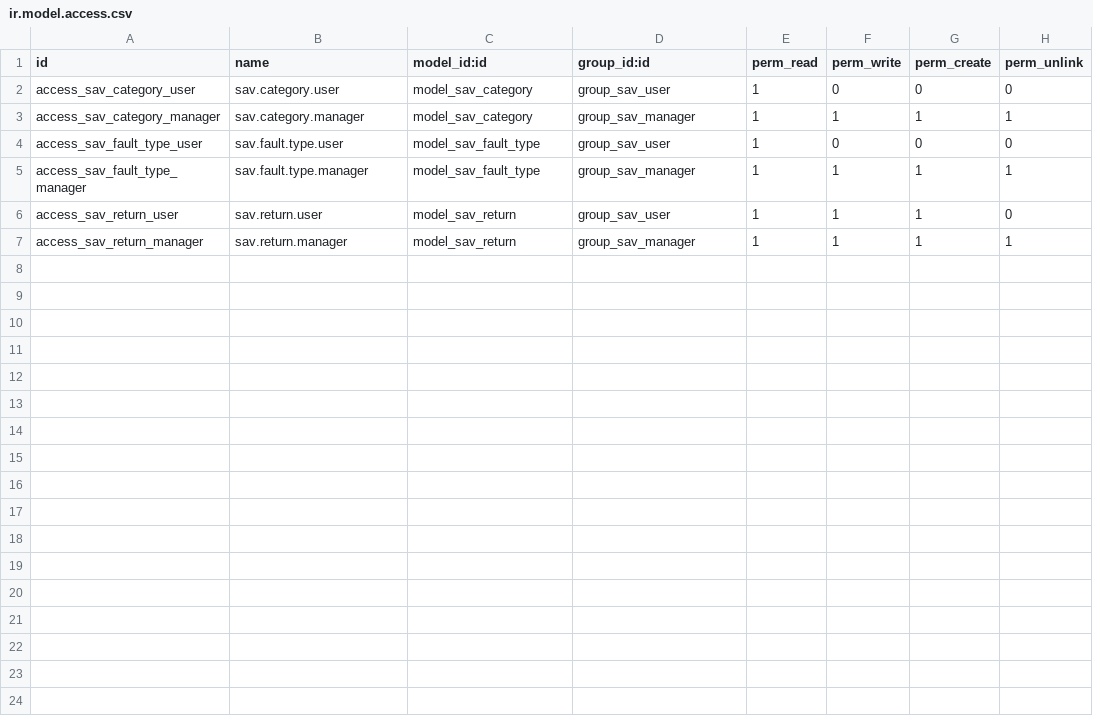
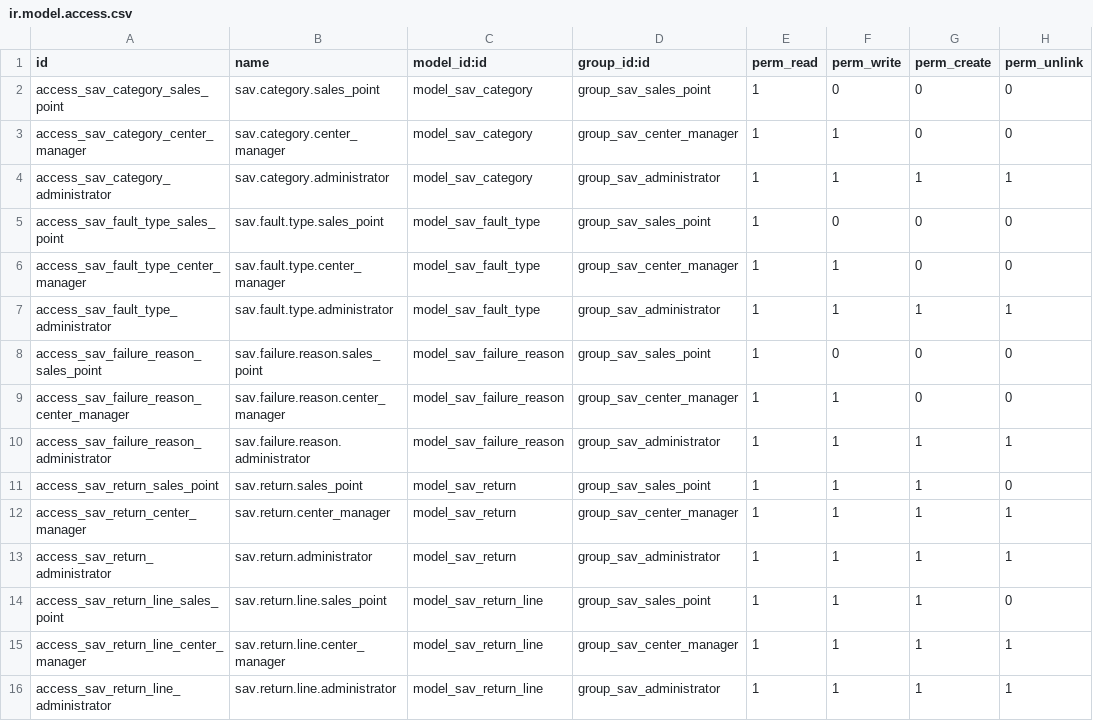
Before and after one commit to stagenie/odoo17-dev, a CSV file: adi_dev/adi_dev1/adi_sav_electromenager/security/ir.model.access.csv, drawn as a sheet.

```diff
--- a/adi_dev/adi_dev1/adi_sav_electromenager/security/ir.model.access.csv
+++ b/adi_dev/adi_dev1/adi_sav_electromenager/security/ir.model.access.csv
@@ -1,7 +1,16 @@
 id,name,model_id:id,group_id:id,perm_read,perm_write,perm_create,perm_unlink
-access_sav_category_user,sav.category.user,model_sav_category,group_sav_user,1,0,0,0
-access_sav_category_manager,sav.category.manager,model_sav_category,group_sav_manager,1,1,1,1
-access_sav_fault_type_user,sav.fault.type.user,model_sav_fault_type,group_sav_user,1,0,0,0
-access_sav_fault_type_manager,sav.fault.type.manager,model_sav_fault_type,group_sav_manager,1,1,1,1
-access_sav_return_user,sav.return.user,model_sav_return,group_sav_user,1,1,1,0
-access_sav_return_manager,sav.return.manager,model_sav_return,group_sav_manager,1,1,1,1
+access_sav_category_sales_point,sav.category.sales_point,model_sav_category,group_sav_sales_point,1,0,0,0
+access_sav_category_center_manager,sav.category.center_manager,model_sav_category,group_sav_center_manager,1,1,0,0
+access_sav_category_administrator,sav.category.administrator,model_sav_category,group_sav_administrator,1,1,1,1
+access_sav_fault_type_sales_point,sav.fault.type.sales_point,model_sav_fault_type,group_sav_sales_point,1,0,0,0
+access_sav_fault_type_center_manager,sav.fault.type.center_manager,model_sav_fault_type,group_sav_center_manager,1,1,0,0
+access_sav_fault_type_administrator,sav.fault.type.administrator,model_sav_fault_type,group_sav_administrator,1,1,1,1
+access_sav_failure_reason_sales_point,sav.failure.reason.sales_point,model_sav_failure_reason,group_sav_sales_point,1,0,0,0
+access_sav_failure_reason_center_manager,sav.failure.reason.center_manager,model_sav_failure_reason,group_sav_center_manager,1,1,0,0
+access_sav_failure_reason_administrator,sav.failure.reason.administrator,model_sav_failure_reason,group_sav_administrator,1,1,1,1
+access_sav_return_sales_point,sav.return.sales_point,model_sav_return,group_sav_sales_point,1,1,1,0
+access_sav_return_center_manager,sav.return.center_manager,model_sav_return,group_sav_center_manager,1,1,1,1
+access_sav_return_administrator,sav.return.administrator,model_sav_return,group_sav_administrator,1,1,1,1
+access_sav_return_line_sales_point,sav.return.line.sales_point,model_sav_return_line,group_sav_sales_point,1,1,1,0
+access_sav_return_line_center_manager,sav.return.line.center_manager,model_sav_return_line,group_sav_center_manager,1,1,1,1
+access_sav_return_line_administrator,sav.return.line.administrator,model_sav_return_line,group_sav_administrator,1,1,1,1
```
Also changed, not shown: 18 other files.
